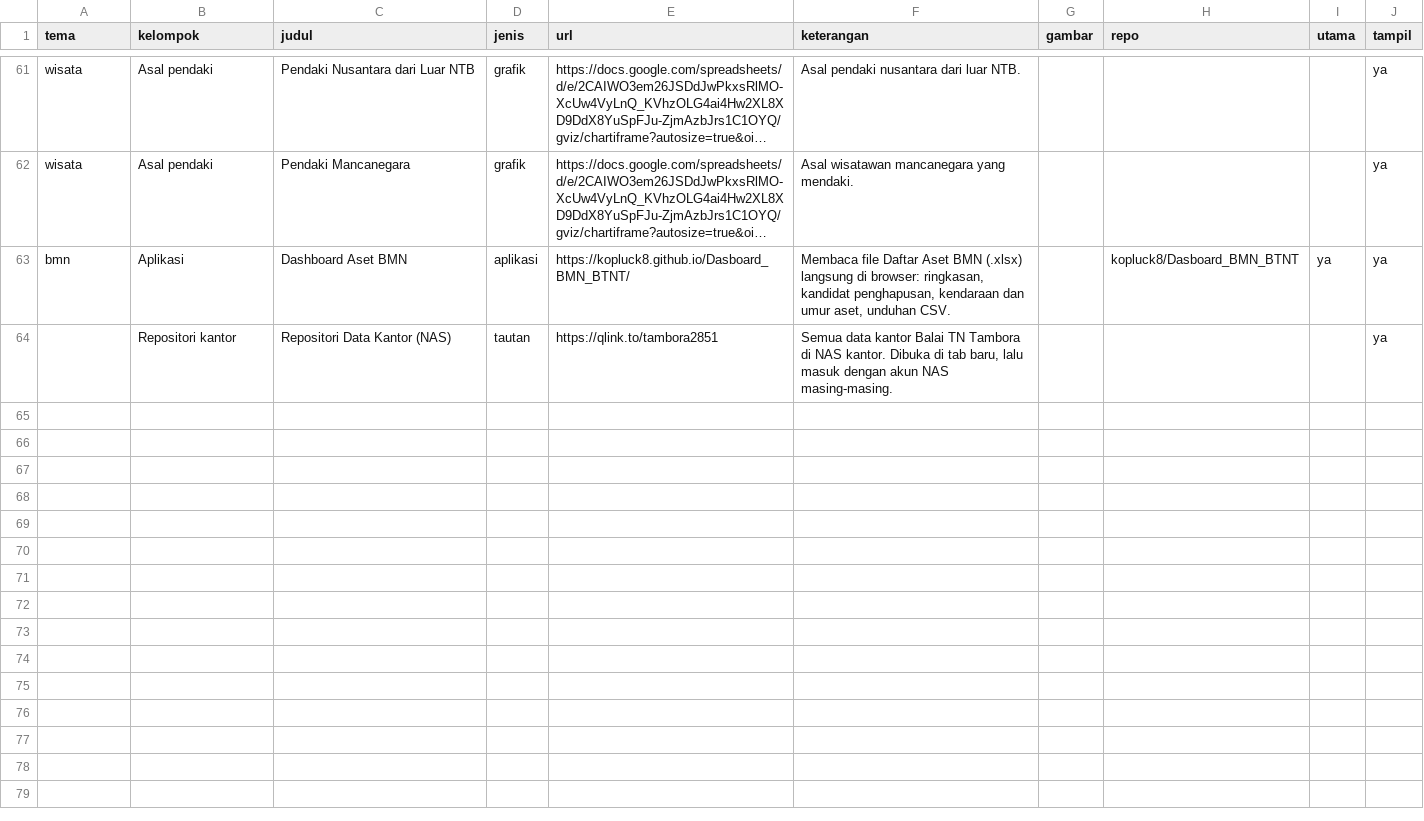
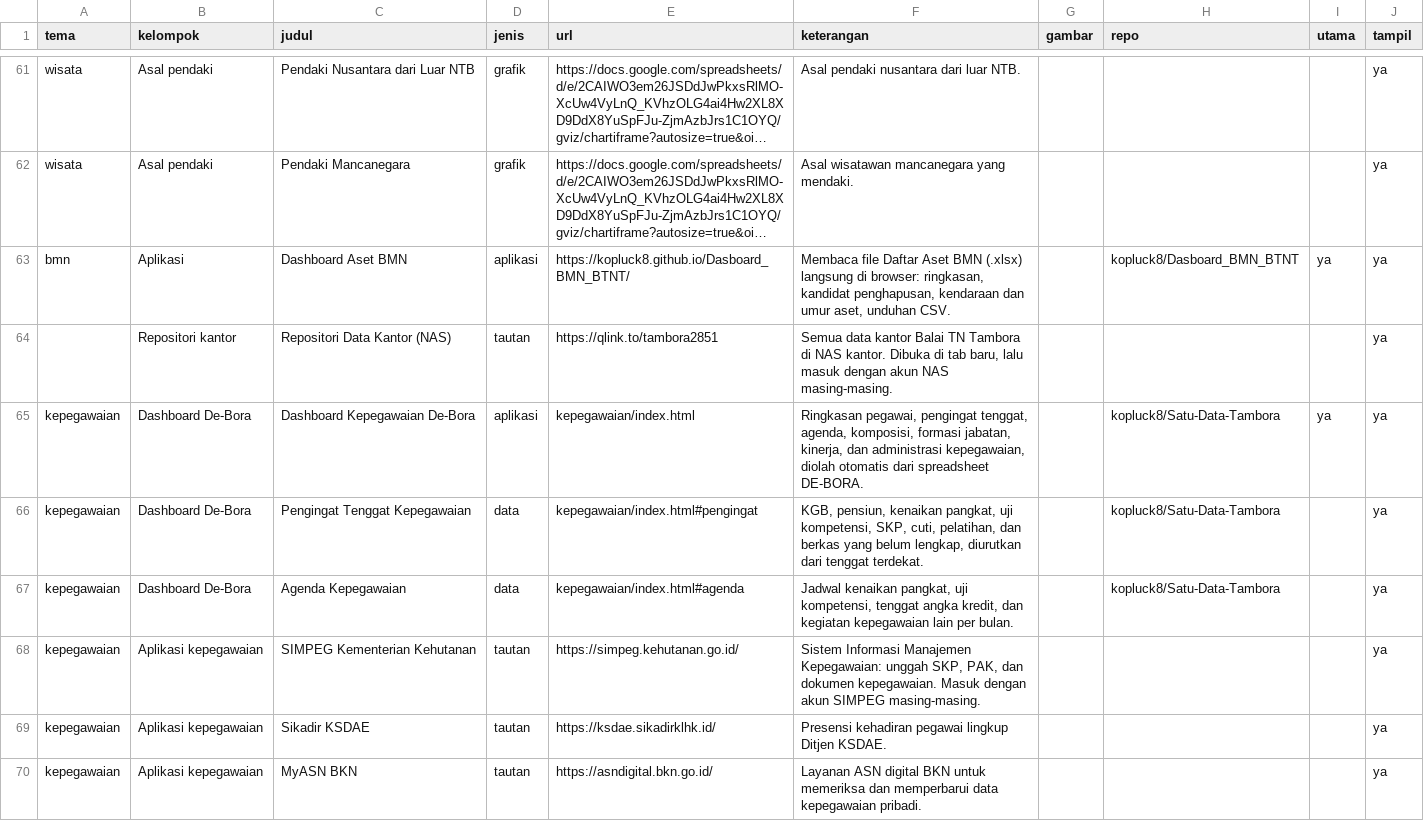
Before and after one commit to kopluck8/Satu-Data-Tambora, a CSV file: data/konten/Item.csv, drawn as a sheet; only a part is shown, gaps mark what is left out; long unchanged cells end in ….

```diff
--- a/data/konten/Item.csv
+++ b/data/konten/Item.csv
@@ -64 +64,7 @@ bmn,Aplikasi,Dashboard Aset BMN,aplikasi,https://kopluck8.github.io/Dasboard_BMN
 ,Repositori kantor,Repositori Data Kantor (NAS),tautan,https://qlink.to/tambora2851,"Semua data kantor Balai TN Tambora di NAS kantor. Dibuka di tab baru, lalu masuk dengan akun NAS masing-masing.",,,,ya
+kepegawaian,Dashboard De-Bora,Dashboard Kepegawaian De-Bora,aplikasi,kepegawaian/index.html,"Ringkasan pegawai, pengingat tenggat, agenda, komposisi, formasi jabatan, kinerja, dan administrasi kepegawaian, diolah otomatis dari spreadsheet DE-BORA.",,kopluck8/Satu-Data-Tambora,ya,ya
+kepegawaian,Dashboard De-Bora,Pengingat Tenggat Kepegawaian,data,kepegawaian/index.html#pengingat,"KGB, pensiun, kenaikan pangkat, uji kompetensi, SKP, cuti, pelatihan, dan berkas yang belum lengkap, diurutkan dari tenggat terdekat.",,kopluck8/Satu-Data-Tambora,,ya
+kepegawaian,Dashboard De-Bora,Agenda Kepegawaian,data,kepegawaian/index.html#agenda,"Jadwal kenaikan pangkat, uji kompetensi, tenggat angka kredit, dan kegiatan kepegawaian lain per bulan.",,kopluck8/Satu-Data-Tambora,,ya
+kepegawaian,Aplikasi kepegawaian,SIMPEG Kementerian Kehutanan,tautan,https://simpeg.kehutanan.go.id/,"Sistem Informasi Manajemen Kepegawaian: unggah SKP, PAK, dan dokumen kepegawaian. Masuk dengan akun SIMPEG masing-masing.",,,,ya
+kepegawaian,Aplikasi kepegawaian,Sikadir KSDAE,tautan,https://ksdae.sikadirklhk.id/,Presensi kehadiran pegawai lingkup Ditjen KSDAE.,,,,ya
+kepegawaian,Aplikasi kepegawaian,MyASN BKN,tautan,https://asndigital.bkn.go.id/,Layanan ASN digital BKN untuk memeriksa dan memperbarui data kepegawaian pribadi.,,,,ya
```
Also changed, not shown: data/konten/Tema.csv, 10 other files.
